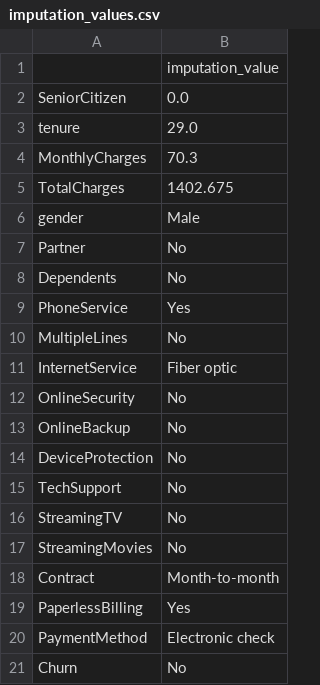
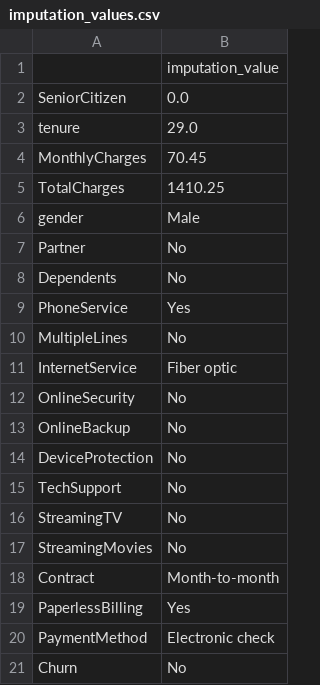
Before and after one commit to bhagwat-chate/telco-customer-churn, a CSV file: source/ml/imputation_values.csv, drawn as a sheet.

```diff
--- a/source/ml/imputation_values.csv
+++ b/source/ml/imputation_values.csv
@@ -3,4 +3,4 @@ SeniorCitizen,0.0
 tenure,29.0
-MonthlyCharges,70.3
-TotalCharges,1402.675
+MonthlyCharges,70.45
+TotalCharges,1410.25
 gender,Male
```
Also changed, not shown: source/ml/scaler_details.csv, 6 other files.
